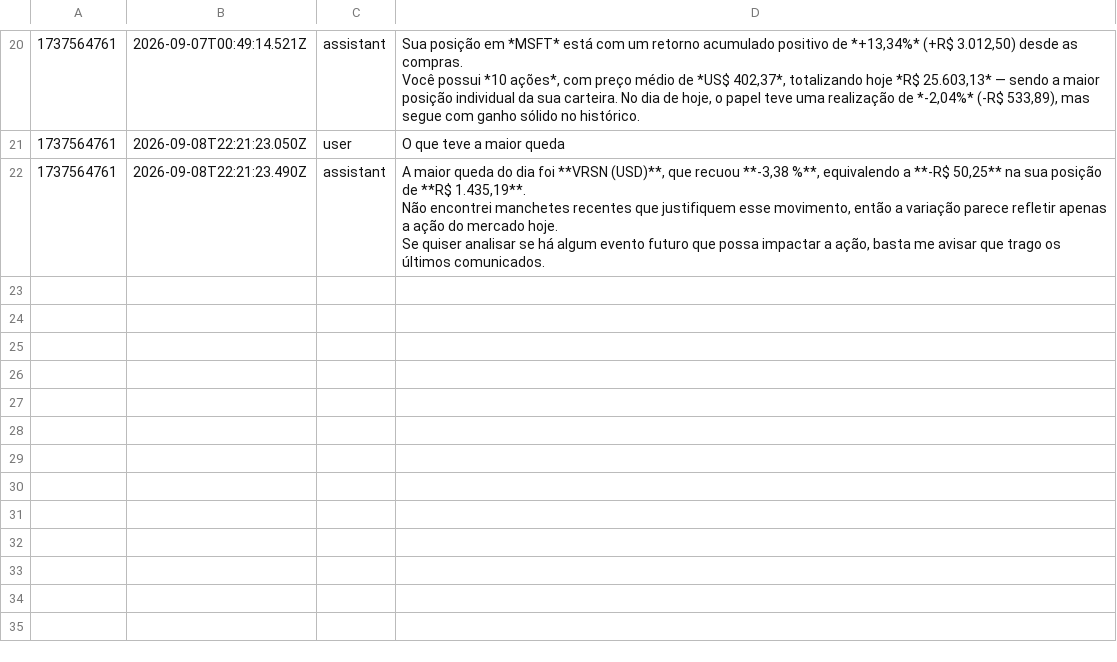
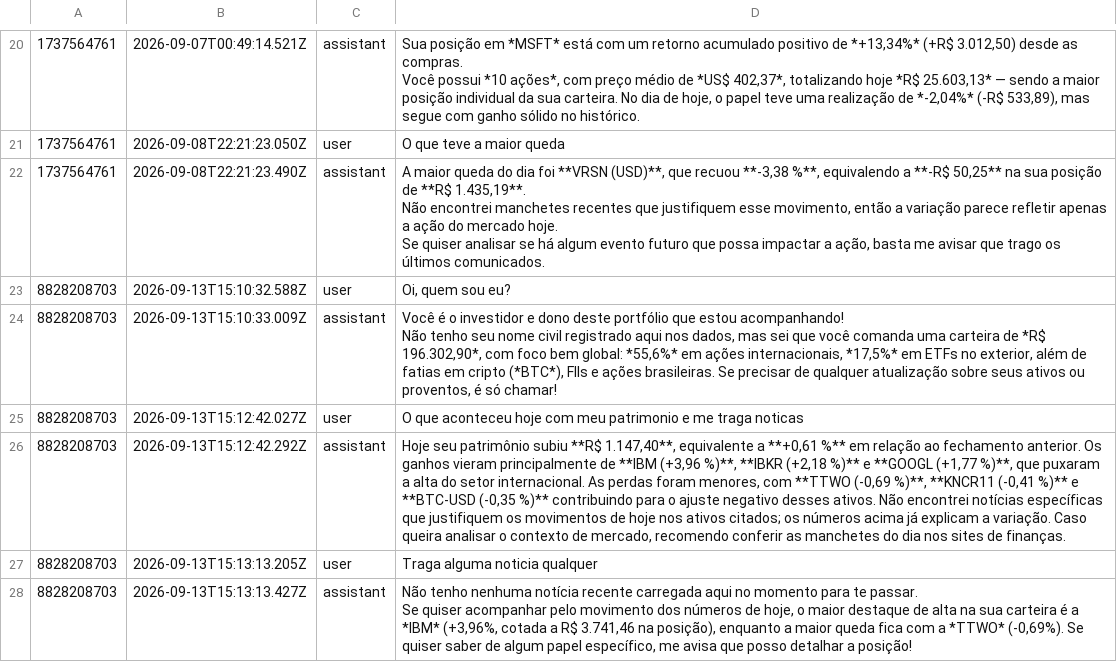
Before and after one commit to barrowsbr/Meus-investimentos-dev, a CSV file: telegram_conversas.csv, drawn as a sheet; only a part is shown, gaps mark what is left out; ↵ is a line break in a cell; the diff names each change by its address in the sheet, - before the commit and + after, or states it on an @@ line.

```diff
--- a/telegram_conversas.csv
+++ b/telegram_conversas.csv
+row 23: 8828208703 | 2026-09-13T15:10:32.588Z | user | Oi, quem sou eu?
+row 24: 8828208703 | 2026-09-13T15:10:33.009Z | assistant | Você é o investidor e dono deste portfólio que estou acompanhando! ↵ Não tenho seu nome civil registrado aqui nos dados, mas sei que você comanda uma carteira de *R$ 196.302,90*, com foco bem global: *55,6%* em ações internacionais, *17,5%* em ETFs no exterior, além de fatias em cripto (*BTC*), FIIs e ações brasileiras. Se precisar de qualquer atualização sobre seus ativos ou proventos, é só chamar!
+row 25: 8828208703 | 2026-09-13T15:12:42.027Z | user | O que aconteceu hoje com meu patrimonio e me traga noticas
+row 26: 8828208703 | 2026-09-13T15:12:42.292Z | assistant | Hoje seu patrimônio subiu **R$ 1.147,40**, equivalente a **+0,61 %** em relação ao fechamento anterior. Os ganhos vieram principalmente de **IBM (+3,96 %)**, **IBKR (+2,18 %)** e **GOOGL (+1,77 %)**, que puxaram a alta do setor internacional. As perdas foram menores, com **TTWO (-0,69 %)**, **KNCR11 (-0,41 %)** e **BTC‑USD (-0,35 %)** contribuindo para o ajuste negativo desses ativos. Não encontrei notícias específicas que justifiquem os movimentos de hoje nos ativos citados; os números acima já explicam a variação. Caso queira analisar o contexto de mercado, recomendo conferir as manchetes do dia nos sites de finanças.
+row 27: 8828208703 | 2026-09-13T15:13:13.205Z | user | Traga alguma noticia qualquer
+row 28: 8828208703 | 2026-09-13T15:13:13.427Z | assistant | Não tenho nenhuma notícia recente carregada aqui no momento para te passar. ↵ Se quiser acompanhar pelo movimento dos números de hoje, o maior destaque de alta na sua carteira é a *IBM* (+3,96%, cotada a R$ 3.741,46 na posição), enquanto a maior queda fica com a *TTWO* (-0,69%). Se quiser saber de algum papel específico, me avisa que posso detalhar a posição!
```
Also changed, not shown: app_config.csv, db_cotacoes.csv, 3 other files.
